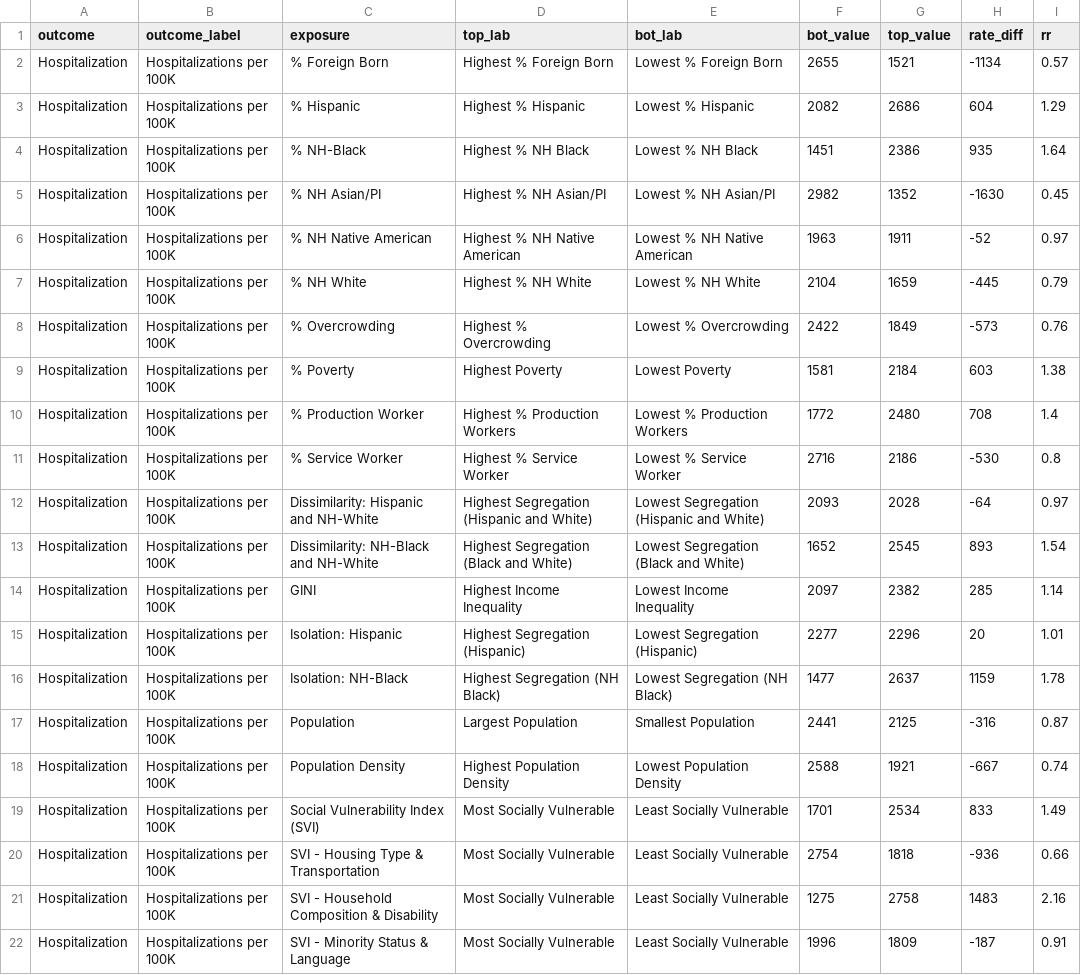
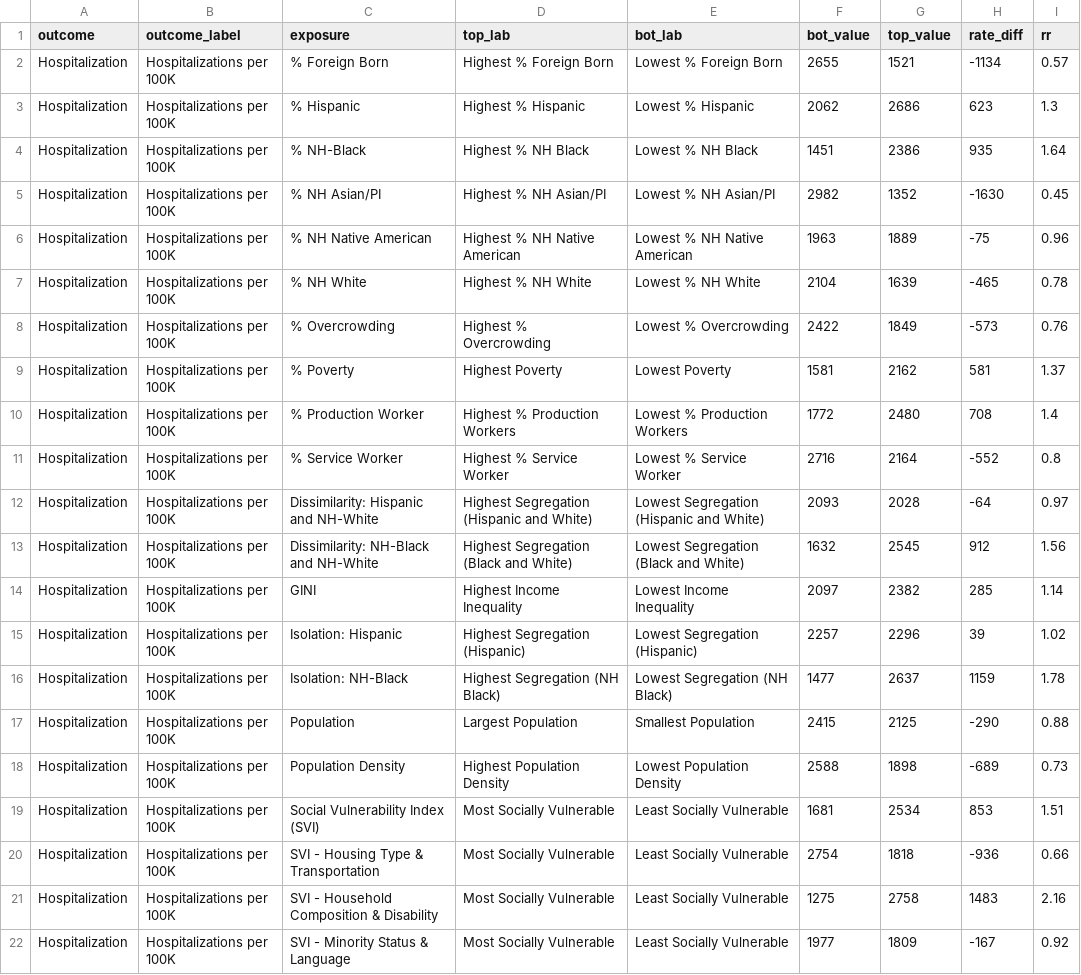
Before and after one commit to Drexel-UHC/covid_inequities_project, a CSV file: Outcomes/inequities/inequities_city_level.csv, drawn as a sheet; only a part is shown; the diff covers the shown part only.

```diff
--- a/Outcomes/inequities/inequities_city_level.csv
+++ b/Outcomes/inequities/inequities_city_level.csv
@@ -2,21 +2,21 @@ outcome,outcome_label,exposure,top_lab,bot_lab,bot_value,top_value,rate_diff,rr
 Hospitalization,Hospitalizations per 100K,% Foreign Born,Highest % Foreign Born,Lowest % Foreign Born,2655,1521,-1134,0.57
-Hospitalization,Hospitalizations per 100K,% Hispanic,Highest % Hispanic,Lowest % Hispanic,2082,2686,604,1.29
+Hospitalization,Hospitalizations per 100K,% Hispanic,Highest % Hispanic,Lowest % Hispanic,2062,2686,623,1.3
 Hospitalization,Hospitalizations per 100K,% NH-Black,Highest % NH Black,Lowest % NH Black,1451,2386,935,1.64
 Hospitalization,Hospitalizations per 100K,% NH Asian/PI,Highest % NH Asian/PI,Lowest % NH Asian/PI,2982,1352,-1630,0.45
-Hospitalization,Hospitalizations per 100K,% NH Native American,Highest % NH Native American,Lowest % NH Native American,1963,1911,-52,0.97
-Hospitalization,Hospitalizations per 100K,% NH White,Highest % NH White,Lowest % NH White,2104,1659,-445,0.79
+Hospitalization,Hospitalizations per 100K,% NH Native American,Highest % NH Native American,Lowest % NH Native American,1963,1889,-75,0.96
+Hospitalization,Hospitalizations per 100K,% NH White,Highest % NH White,Lowest % NH White,2104,1639,-465,0.78
 Hospitalization,Hospitalizations per 100K,% Overcrowding,Highest % Overcrowding,Lowest % Overcrowding,2422,1849,-573,0.76
-Hospitalization,Hospitalizations per 100K,% Poverty,Highest Poverty,Lowest Poverty,1581,2184,603,1.38
+Hospitalization,Hospitalizations per 100K,% Poverty,Highest Poverty,Lowest Poverty,1581,2162,581,1.37
 Hospitalization,Hospitalizations per 100K,% Production Worker,Highest % Production Workers,Lowest % Production Workers,1772,2480,708,1.4
-Hospitalization,Hospitalizations per 100K,% Service Worker,Highest % Service Worker,Lowest % Service Worker,2716,2186,-530,0.8
+Hospitalization,Hospitalizations per 100K,% Service Worker,Highest % Service Worker,Lowest % Service Worker,2716,2164,-552,0.8
 Hospitalization,Hospitalizations per 100K,Dissimilarity: Hispanic and NH-White,Highest Segregation (Hispanic and White),Lowest Segregation (Hispanic and White),2093,2028,-64,0.97
-Hospitalization,Hospitalizations per 100K,Dissimilarity: NH-Black and NH-White,Highest Segregation (Black and White),Lowest Segregation (Black and White),1652,2545,893,1.54
+Hospitalization,Hospitalizations per 100K,Dissimilarity: NH-Black and NH-White,Highest Segregation (Black and White),Lowest Segregation (Black and White),1632,2545,912,1.56
 Hospitalization,Hospitalizations per 100K,GINI,Highest Income Inequality,Lowest Income Inequality,2097,2382,285,1.14
-Hospitalization,Hospitalizations per 100K,Isolation: Hispanic,Highest Segregation (Hispanic),Lowest Segregation (Hispanic),2277,2296,20,1.01
+Hospitalization,Hospitalizations per 100K,Isolation: Hispanic,Highest Segregation (Hispanic),Lowest Segregation (Hispanic),2257,2296,39,1.02
 Hospitalization,Hospitalizations per 100K,Isolation: NH-Black,Highest Segregation (NH Black),Lowest Segregation (NH Black),1477,2637,1159,1.78
-Hospitalization,Hospitalizations per 100K,Population,Largest Population,Smallest Population,2441,2125,-316,0.87
-Hospitalization,Hospitalizations per 100K,Population Density,Highest Population Density,Lowest Population Density,2588,1921,-667,0.74
-Hospitalization,Hospitalizations per 100K,Social Vulnerability Index (SVI),Most Socially Vulnerable,Least Socially Vulnerable,1701,2534,833,1.49
+Hospitalization,Hospitalizations per 100K,Population,Largest Population,Smallest Population,2415,2125,-290,0.88
+Hospitalization,Hospitalizations per 100K,Population Density,Highest Population Density,Lowest Population Density,2588,1898,-689,0.73
+Hospitalization,Hospitalizations per 100K,Social Vulnerability Index (SVI),Most Socially Vulnerable,Least Socially Vulnerable,1681,2534,853,1.51
 Hospitalization,Hospitalizations per 100K,SVI -  Housing Type & Transportation,Most Socially Vulnerable,Least Socially Vulnerable,2754,1818,-936,0.66
 Hospitalization,Hospitalizations per 100K,SVI - Household Composition & Disability,Most Socially Vulnerable,Least Socially Vulnerable,1275,2758,1483,2.16
-Hospitalization,Hospitalizations per 100K,SVI - Minority Status & Language,Most Socially Vulnerable,Least Socially Vulnerable,1996,1809,-187,0.91
+Hospitalization,Hospitalizations per 100K,SVI - Minority Status & Language,Most Socially Vulnerable,Least Socially Vulnerable,1977,1809,-167,0.92
```
Also changed, not shown: 134 edited cells elsewhere in this file, Outcomes/inequities/inequities_zcta_level.csv, Outcomes/totals/byRace_bchc.csv, 9 other files.
